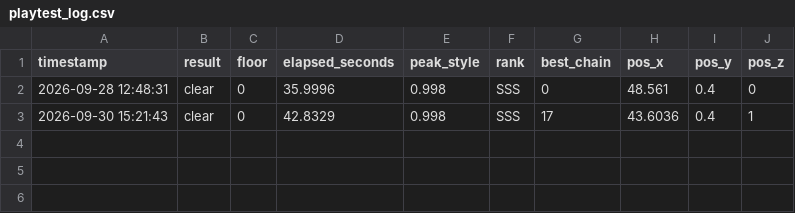
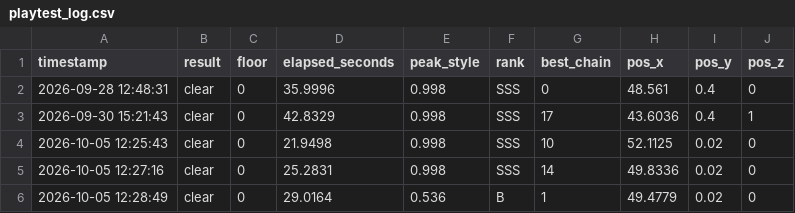
Before and after one commit to AoyagiGackt/Engine, a CSV file: project/playtest_log.csv, drawn as a sheet; the diff names each change by its address in the sheet, - before the commit and + after, or states it on an @@ line.

```diff
--- a/project/playtest_log.csv
+++ b/project/playtest_log.csv
+row 4: 2026-10-05 12:25:43 | clear | 0 | 21.9498 | 0.998 | SSS | 10 | 52.1125 | 0.02 | 0
+row 5: 2026-10-05 12:27:16 | clear | 0 | 25.2831 | 0.998 | SSS | 14 | 49.8336 | 0.02 | 0
+row 6: 2026-10-05 12:28:49 | clear | 0 | 29.0164 | 0.536 | B | 1 | 49.4779 | 0.02 | 0
```
Also changed, not shown: 20 other files.
